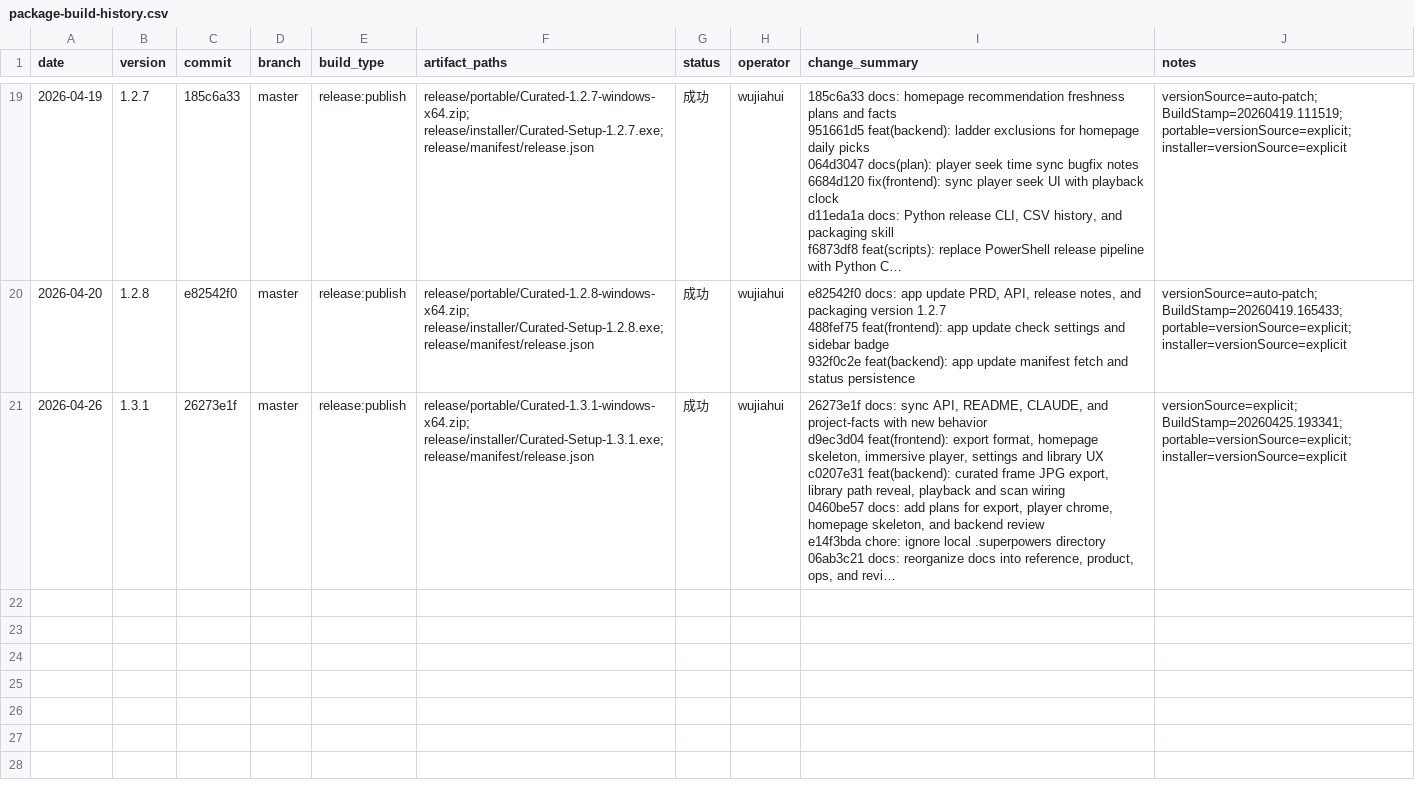
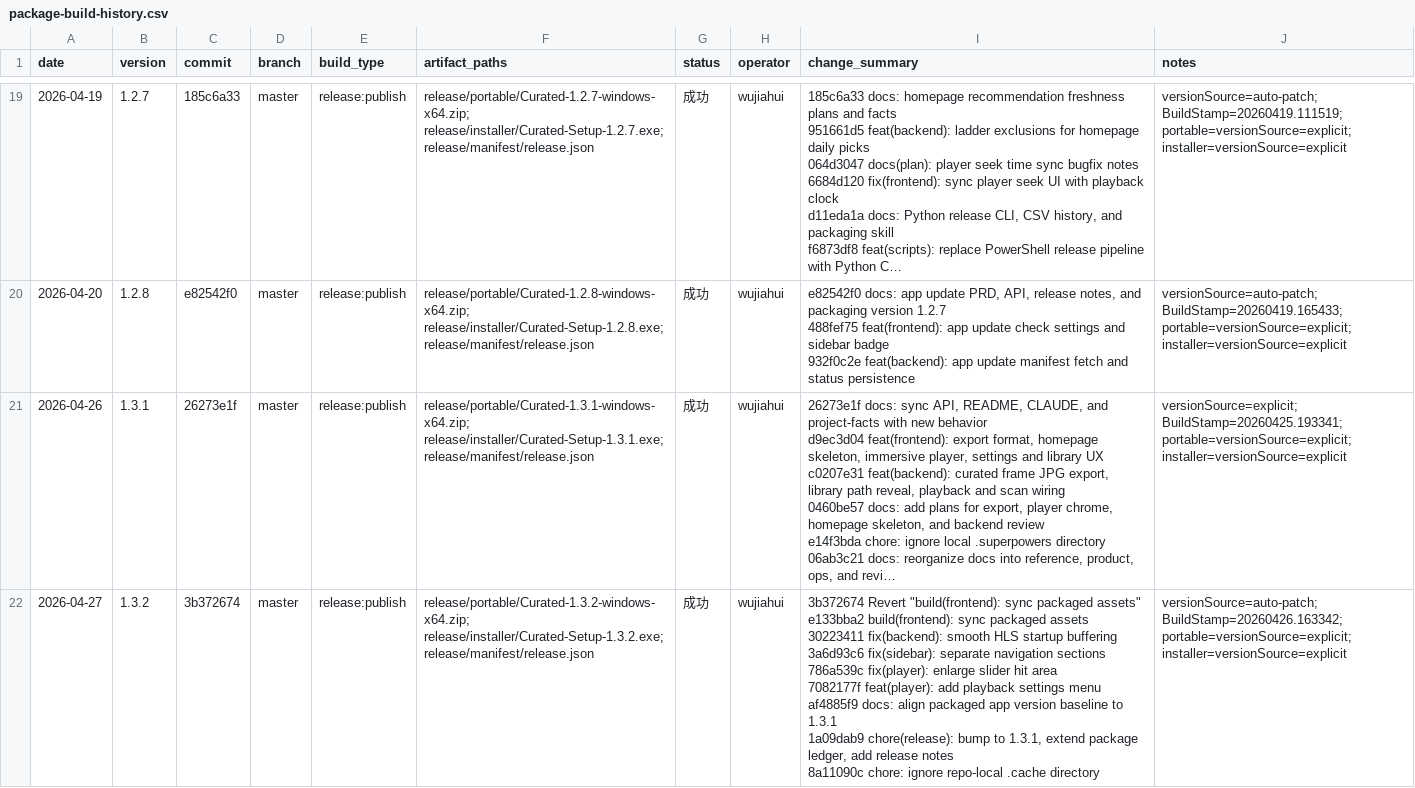
Before and after one commit to yepHiu/Curated, a CSV file: docs/ops/package-build-history.csv, drawn as a sheet; only a part is shown, gaps mark what is left out; long unchanged cells end in …; ↵ is a line break in a cell; the diff names each change by its address in the sheet, - before the commit and + after, or states it on an @@ line.

Commit message:
chore(release): prepare 1.3.2 package
Bump the package version ledger to 1.3.2, record the release:publish run, and add draft release notes with artifact checksums.

```diff
--- a/docs/ops/package-build-history.csv
+++ b/docs/ops/package-build-history.csv
+row 22: 2026-04-27 | 1.3.2 | 3b372674 | master | release:publish | release/portable/Curated-1.3.2-windows-x64.zip; release/installer/Curated-Setup-1.3.2.exe; release/manifest/release.json | 成功 | wujiahui | 3b372674 Revert "build(frontend): sync packaged assets" ↵ e133bba2 build(frontend): sync packaged assets ↵ 30223411 fix(backend): smooth HLS startup buffering ↵ 3a6d93c6 fix(sidebar): separate navigation sections ↵ 786a539c fix(player): enlarge slider hit area ↵ 7082177f feat(player): add playback settings menu ↵ af4885f9 docs: align packaged app version baseline to 1.3.1 ↵ 1a09dab9 chore(release): bump to 1.3.1, extend package ledger, add release notes ↵ 8a11090c chore: ignore repo-local .cache directory | versionSource=auto-patch; BuildStamp=20260426.163342; portable=versionSource=explicit; installer=versionSource=explicit
```
Also changed, not shown: 2 other files.
